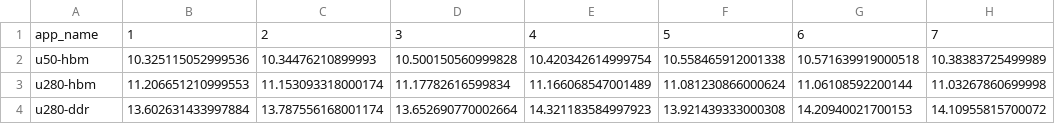
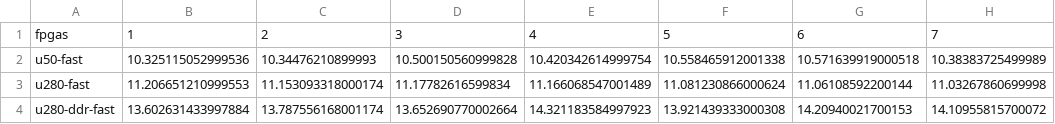
Before and after one commit to TUM-DSE/proteus-eval, a CSV file: sched_sim/array_partition.csv, drawn as a sheet; only a part is shown; the diff names each change by its address in the sheet, - before the commit and + after, or states it on an @@ line.

```diff
--- a/sched_sim/array_partition.csv
+++ b/sched_sim/array_partition.csv
-A1: app_name
+A1: fpgas
-A2: u50-hbm
+A2: u50-fast
-A3: u280-hbm
+A3: u280-fast
-A4: u280-ddr
+A4: u280-ddr-fast
```
Also changed, not shown: sched_sim/burst_rw.csv, sched_sim/dataflow_func.csv, 16 other files.
